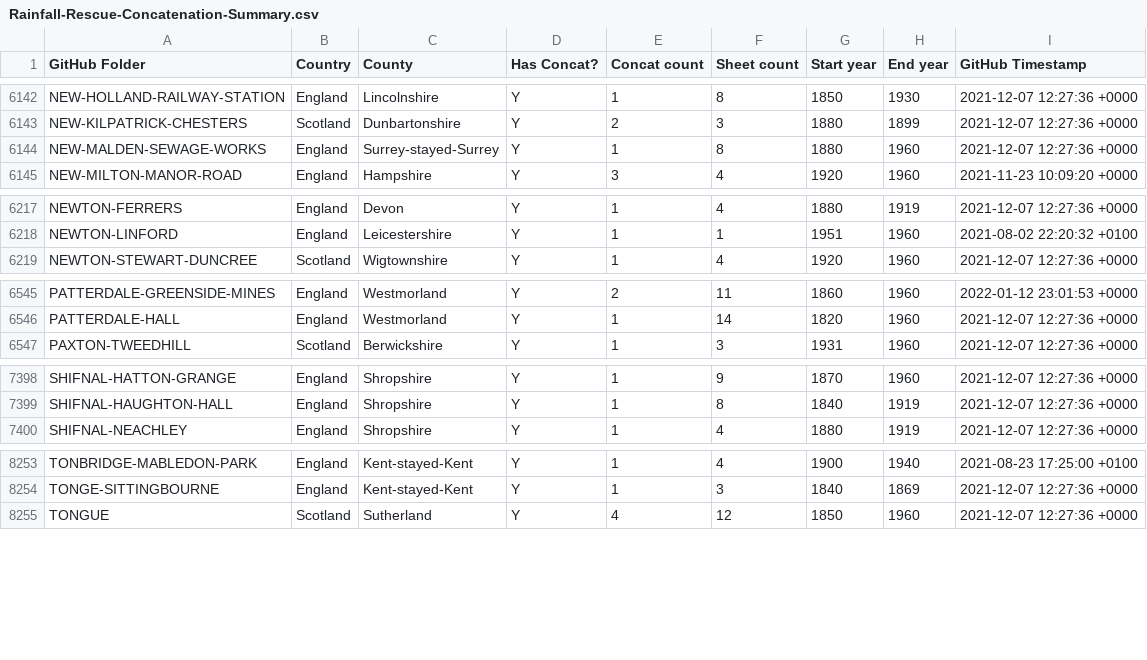
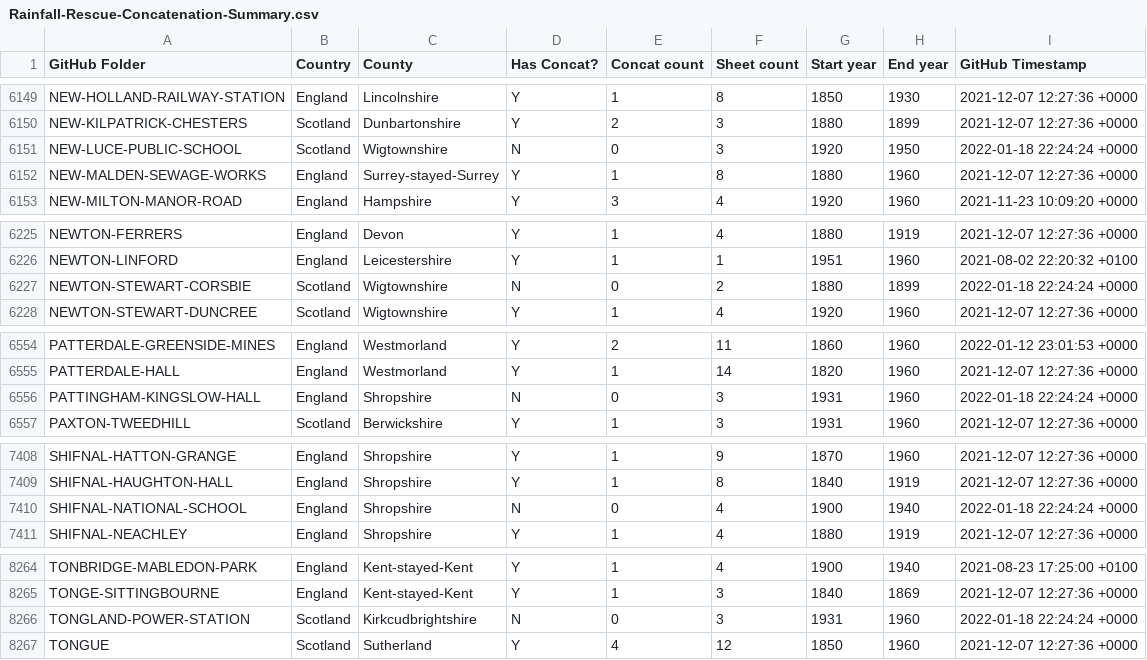
Before and after one commit to rjmeats/BritishRainfall, a CSV file: Locations/Rainfall-Rescue-Concatenation-Summary.csv, drawn as a sheet; only a part is shown, gaps mark what is left out; the diff covers the shown part only.

```diff
--- a/Locations/Rainfall-Rescue-Concatenation-Summary.csv
+++ b/Locations/Rainfall-Rescue-Concatenation-Summary.csv
@@ -6143,2 +6150,3 @@ NEW-HOLLAND-RAILWAY-STATION,England,Lincolnshire,Y,1,8,1850,1930,2021-12-07 12:2
 NEW-KILPATRICK-CHESTERS,Scotland,Dunbartonshire,Y,2,3,1880,1899,2021-12-07 12:27:36 +0000
+NEW-LUCE-PUBLIC-SCHOOL,Scotland,Wigtownshire,N,0,3,1920,1950,2022-01-18 22:24:24 +0000
 NEW-MALDEN-SEWAGE-WORKS,England,Surrey-stayed-Surrey,Y,1,8,1880,1960,2021-12-07 12:27:36 +0000
@@ -6218,2 +6226,3 @@ NEWTON-FERRERS,England,Devon,Y,1,4,1880,1919,2021-12-07 12:27:36 +0000
 NEWTON-LINFORD,England,Leicestershire,Y,1,1,1951,1960,2021-08-02 22:20:32 +0100
+NEWTON-STEWART-CORSBIE,Scotland,Wigtownshire,N,0,2,1880,1899,2022-01-18 22:24:24 +0000
 NEWTON-STEWART-DUNCREE,Scotland,Wigtownshire,Y,1,4,1920,1960,2021-12-07 12:27:36 +0000
@@ -6546,2 +6555,3 @@ PATTERDALE-GREENSIDE-MINES,England,Westmorland,Y,2,11,1860,1960,2022-01-12 23:01
 PATTERDALE-HALL,England,Westmorland,Y,1,14,1820,1960,2021-12-07 12:27:36 +0000
+PATTINGHAM-KINGSLOW-HALL,England,Shropshire,N,0,3,1931,1960,2022-01-18 22:24:24 +0000
 PAXTON-TWEEDHILL,Scotland,Berwickshire,Y,1,3,1931,1960,2021-12-07 12:27:36 +0000
@@ -7399,2 +7409,3 @@ SHIFNAL-HATTON-GRANGE,England,Shropshire,Y,1,9,1870,1960,2021-12-07 12:27:36 +00
 SHIFNAL-HAUGHTON-HALL,England,Shropshire,Y,1,8,1840,1919,2021-12-07 12:27:36 +0000
+SHIFNAL-NATIONAL-SCHOOL,England,Shropshire,N,0,4,1900,1940,2022-01-18 22:24:24 +0000
 SHIFNAL-NEACHLEY,England,Shropshire,Y,1,4,1880,1919,2021-12-07 12:27:36 +0000
@@ -8254,2 +8265,3 @@ TONBRIDGE-MABLEDON-PARK,England,Kent-stayed-Kent,Y,1,4,1900,1940,2021-08-23 17:2
 TONGE-SITTINGBOURNE,England,Kent-stayed-Kent,Y,1,3,1840,1869,2021-12-07 12:27:36 +0000
+TONGLAND-POWER-STATION,Scotland,Kirkcudbrightshire,N,0,3,1931,1960,2022-01-18 22:24:24 +0000
 TONGUE,Scotland,Sutherland,Y,4,12,1850,1960,2021-12-07 12:27:36 +0000
```
Also changed, not shown: 9 added rows and 21 edited cells elsewhere in this file, 7 other files.
